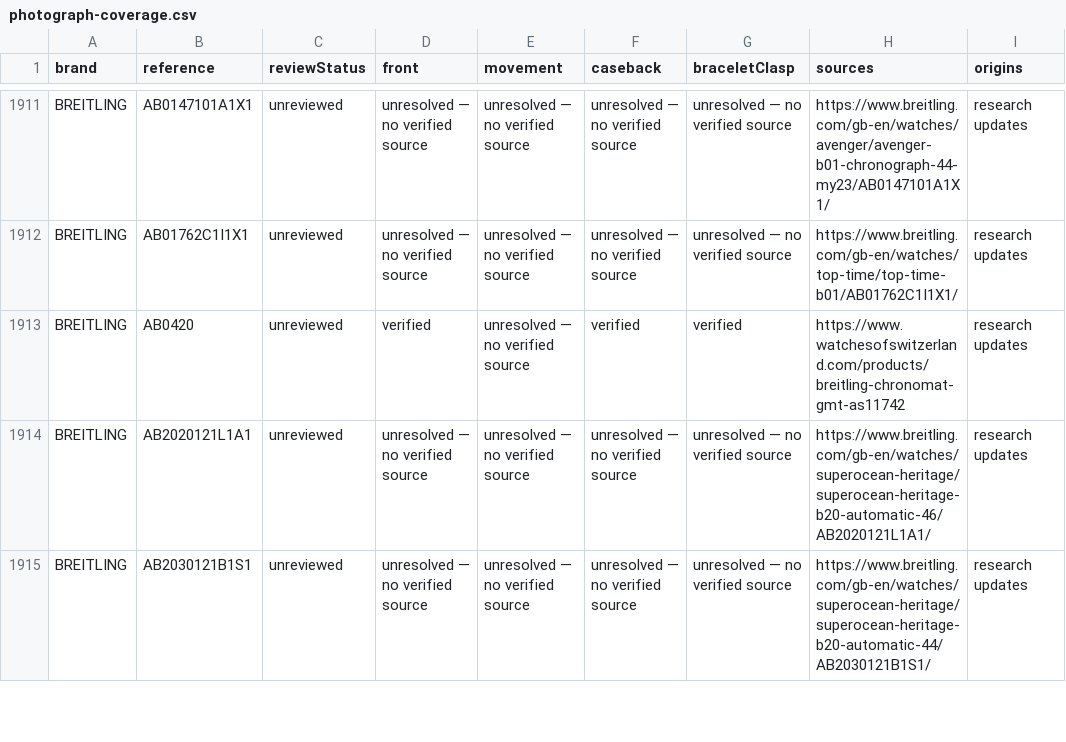
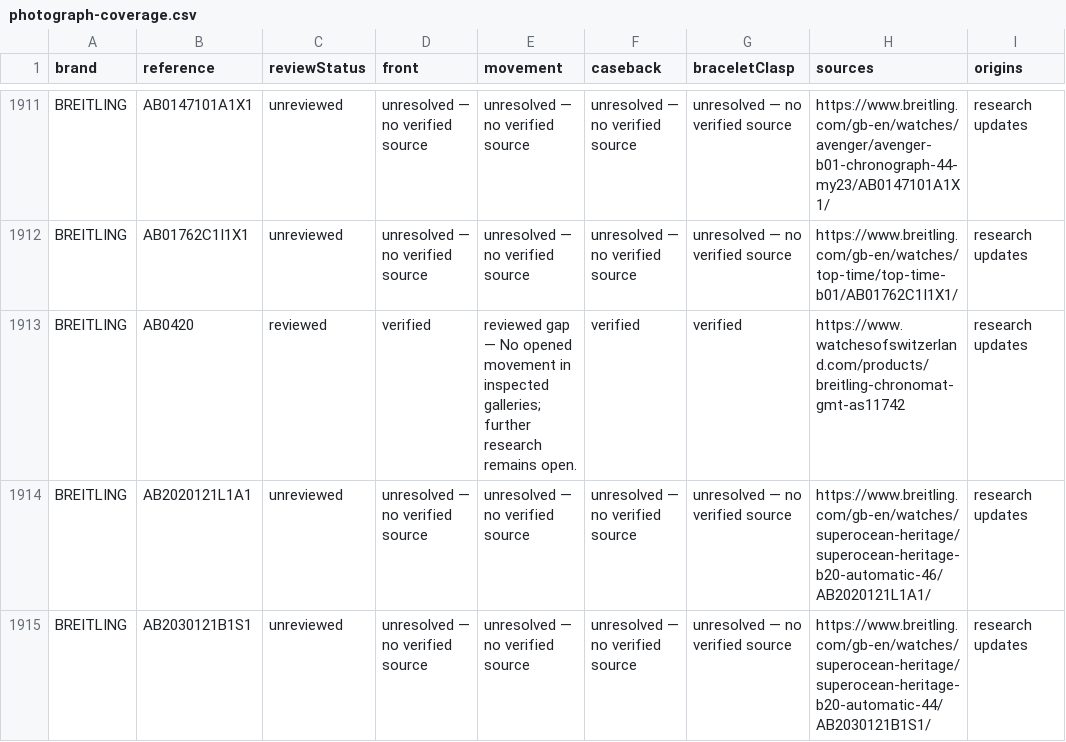
Before and after one commit to potmoodle-debug/watch-auth-pro-OLD, a CSV file: photograph-coverage.csv, drawn as a sheet; only a part is shown, gaps mark what is left out.

```diff
--- a/photograph-coverage.csv
+++ b/photograph-coverage.csv
@@ -1912,3 +1912,3 @@
 "BREITLING","AB01762C1I1X1","unreviewed","unresolved — no verified source","unresolved — no verified source","unresolved — no verified source","unresolved — no verified source","https://www.breitling.com/gb-en/watches/top-time/top-time-b01/AB01762C1I1X1/","research updates"
-"BREITLING","AB0420","unreviewed","verified","unresolved — no verified source","verified","verified","https://www.watchesofswitzerland.com/products/breitling-chronomat-gmt-as11742","research updates"
+"BREITLING","AB0420","reviewed","verified","reviewed gap — No opened movement in inspected galleries; further research remains open.","verified","verified","https://www.watchesofswitzerland.com/products/breitling-chronomat-gmt-as11742","research updates"
 "BREITLING","AB2020121L1A1","unreviewed","unresolved — no verified source","unresolved — no verified source","unresolved — no verified source","unresolved — no verified source","https://www.breitling.com/gb-en/watches/superocean-heritage/superocean-heritage-b20-automatic-46/AB2020121L1A1/","research updates"
```
Also changed, not shown: 5 other files.
